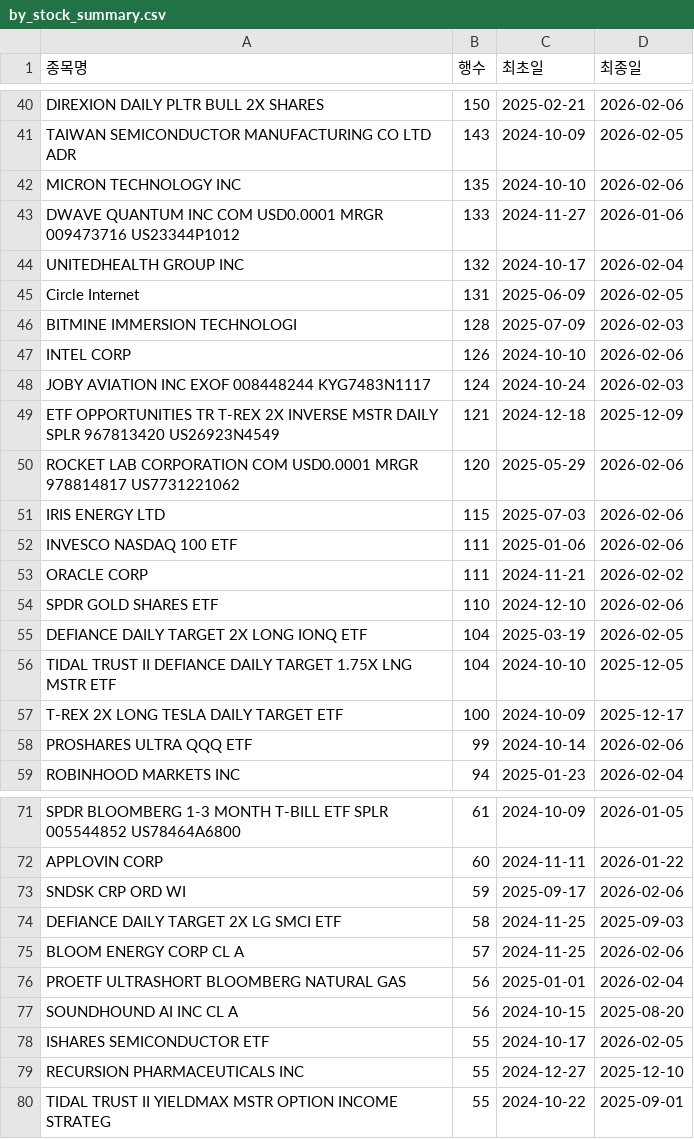
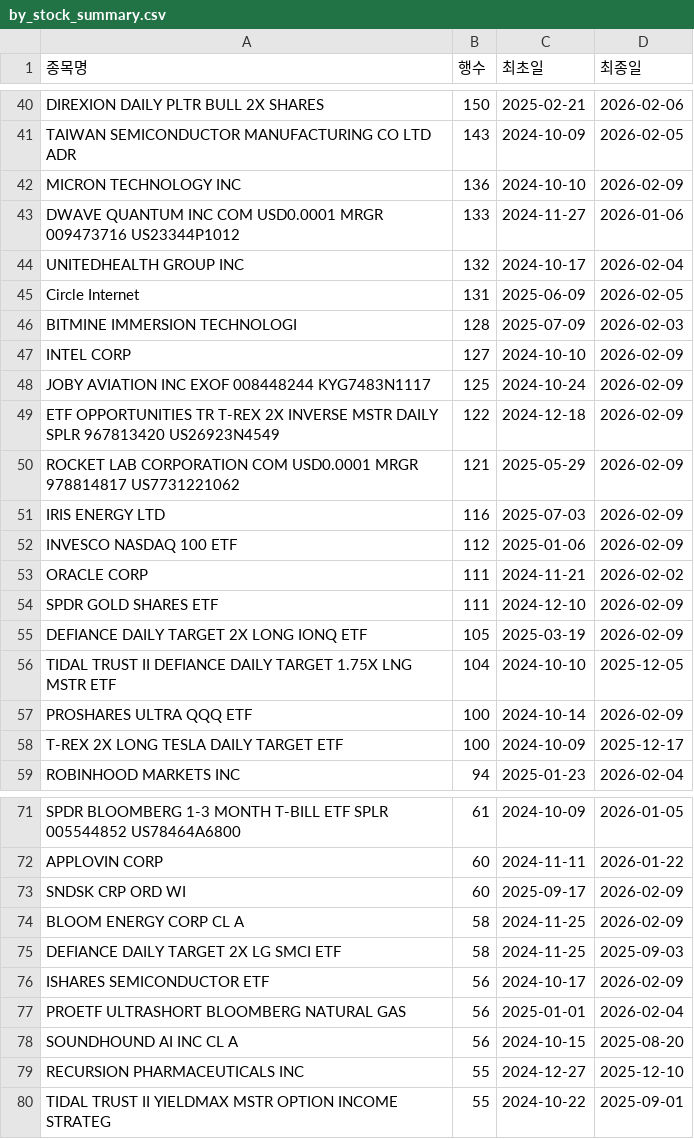
Before and after one commit to HaminKim/reant_streamlit, a CSV file: processed/by_stock_summary.csv, drawn as a sheet; only a part is shown, gaps mark what is left out; the diff covers the shown part only.

```diff
--- a/processed/by_stock_summary.csv
+++ b/processed/by_stock_summary.csv
@@ -41,3 +41,3 @@ DIREXION DAILY PLTR BULL 2X SHARES,150,2025-02-21,2026-02-06
 TAIWAN SEMICONDUCTOR MANUFACTURING CO LTD ADR,143,2024-10-09,2026-02-05
-MICRON TECHNOLOGY INC,135,2024-10-10,2026-02-06
+MICRON TECHNOLOGY INC,136,2024-10-10,2026-02-09
 DWAVE QUANTUM INC COM USD0.0001 MRGR 009473716 US23344P1012,133,2024-11-27,2026-01-06
@@ -46,14 +46,14 @@ Circle Internet,131,2025-06-09,2026-02-05
 BITMINE IMMERSION TECHNOLOGI,128,2025-07-09,2026-02-03
-INTEL CORP,126,2024-10-10,2026-02-06
-JOBY AVIATION INC EXOF 008448244 KYG7483N1117,124,2024-10-24,2026-02-03
-ETF OPPORTUNITIES TR T-REX 2X INVERSE MSTR DAILY SPLR 967813420 US26923N4549,121,2024-12-18,2025-12-09
-ROCKET LAB CORPORATION COM USD0.0001 MRGR 978814817 US7731221062,120,2025-05-29,2026-02-06
-IRIS ENERGY LTD,115,2025-07-03,2026-02-06
-INVESCO NASDAQ 100 ETF,111,2025-01-06,2026-02-06
+INTEL CORP,127,2024-10-10,2026-02-09
+JOBY AVIATION INC EXOF 008448244 KYG7483N1117,125,2024-10-24,2026-02-09
+ETF OPPORTUNITIES TR T-REX 2X INVERSE MSTR DAILY SPLR 967813420 US26923N4549,122,2024-12-18,2026-02-09
+ROCKET LAB CORPORATION COM USD0.0001 MRGR 978814817 US7731221062,121,2025-05-29,2026-02-09
+IRIS ENERGY LTD,116,2025-07-03,2026-02-09
+INVESCO NASDAQ 100 ETF,112,2025-01-06,2026-02-09
 ORACLE CORP,111,2024-11-21,2026-02-02
-SPDR GOLD SHARES ETF,110,2024-12-10,2026-02-06
-DEFIANCE DAILY TARGET 2X LONG IONQ ETF,104,2025-03-19,2026-02-05
+SPDR GOLD SHARES ETF,111,2024-12-10,2026-02-09
+DEFIANCE DAILY TARGET 2X LONG IONQ ETF,105,2025-03-19,2026-02-09
 TIDAL TRUST II DEFIANCE DAILY TARGET 1.75X LNG MSTR ETF,104,2024-10-10,2025-12-05
+PROSHARES ULTRA QQQ ETF,100,2024-10-14,2026-02-09
 T-REX 2X LONG TESLA DAILY TARGET ETF,100,2024-10-09,2025-12-17
-PROSHARES ULTRA QQQ ETF,99,2024-10-14,2026-02-06
 ROBINHOOD MARKETS INC,94,2025-01-23,2026-02-04
@@ -72,8 +72,8 @@ SPDR BLOOMBERG 1-3 MONTH T-BILL ETF SPLR 005544852 US78464A6800,61,2024-10-09,20
 APPLOVIN CORP,60,2024-11-11,2026-01-22
-SNDSK CRP ORD WI,59,2025-09-17,2026-02-06
+SNDSK CRP ORD WI,60,2025-09-17,2026-02-09
+BLOOM ENERGY CORP CL A,58,2024-11-25,2026-02-09
 DEFIANCE DAILY TARGET 2X LG SMCI ETF,58,2024-11-25,2025-09-03
-BLOOM ENERGY CORP CL A,57,2024-11-25,2026-02-06
+ISHARES SEMICONDUCTOR ETF,56,2024-10-17,2026-02-09
 PROETF ULTRASHORT BLOOMBERG NATURAL GAS,56,2025-01-01,2026-02-04
 SOUNDHOUND AI INC CL A,56,2024-10-15,2025-08-20
-ISHARES SEMICONDUCTOR ETF,55,2024-10-17,2026-02-05
 RECURSION PHARMACEUTICALS INC,55,2024-12-27,2025-12-10
```
Also changed, not shown: 11 added rows, 11 removed rows and 52 edited cells elsewhere in this file, 2 other files.
